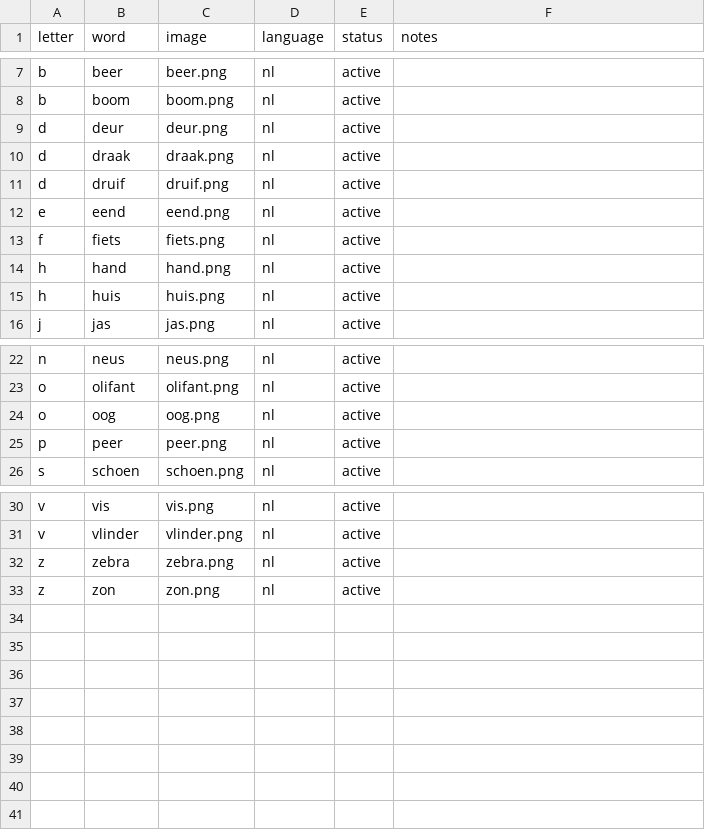
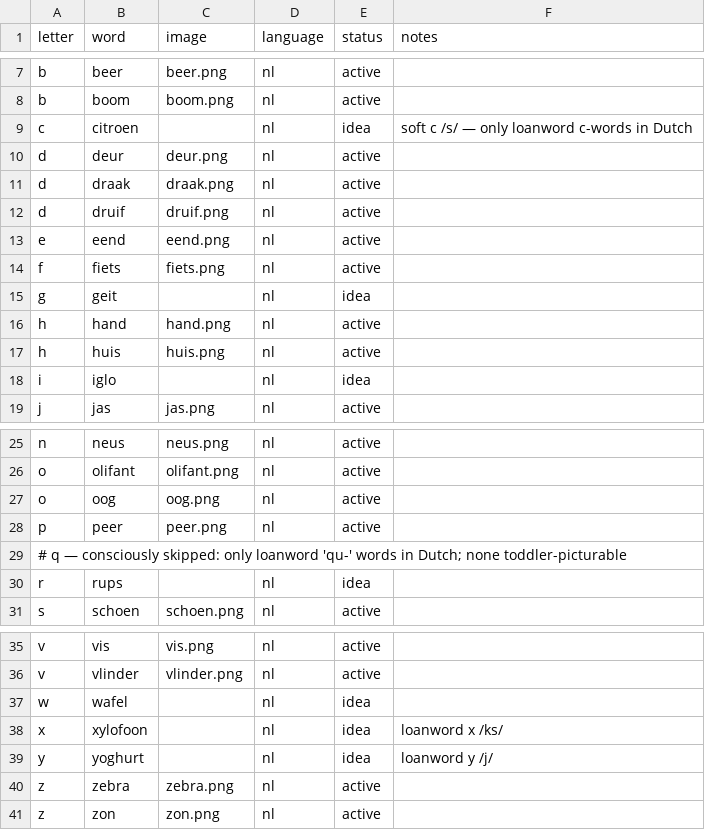
Before and after one commit to jvspl/lettercards, a CSV file: lettercards/starter/deck.csv, drawn as a sheet; only a part is shown, gaps mark what is left out.

```diff
--- a/lettercards/starter/deck.csv
+++ b/lettercards/starter/deck.csv
@@ -8,2 +8,3 @@ b,beer,beer.png,nl,active,
 b,boom,boom.png,nl,active,
+c,citroen,,nl,idea,soft c /s/ — only loanword c-words in Dutch
 d,deur,deur.png,nl,active,
@@ -13,4 +14,6 @@ e,eend,eend.png,nl,active,
 f,fiets,fiets.png,nl,active,
+g,geit,,nl,idea,
 h,hand,hand.png,nl,active,
 h,huis,huis.png,nl,active,
+i,iglo,,nl,idea,
 j,jas,jas.png,nl,active,
@@ -25,2 +28,4 @@ o,oog,oog.png,nl,active,
 p,peer,peer.png,nl,active,
+# q — consciously skipped: only loanword 'qu-' words in Dutch; none toddler-picturable
+r,rups,,nl,idea,
 s,schoen,schoen.png,nl,active,
@@ -31,2 +36,5 @@ v,vis,vis.png,nl,active,
 v,vlinder,vlinder.png,nl,active,
+w,wafel,,nl,idea,
+x,xylofoon,,nl,idea,loanword x /ks/
+y,yoghurt,,nl,idea,loanword y /j/
 z,zebra,zebra.png,nl,active,
```
Also changed, not shown: 1 other file.
